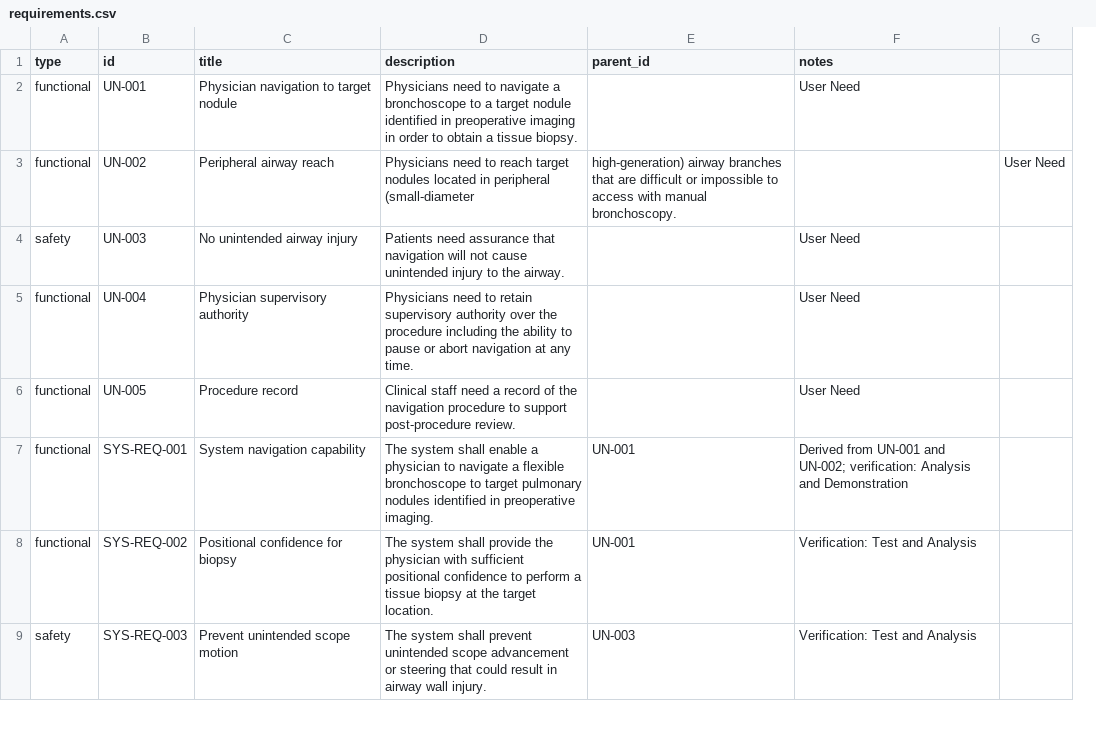
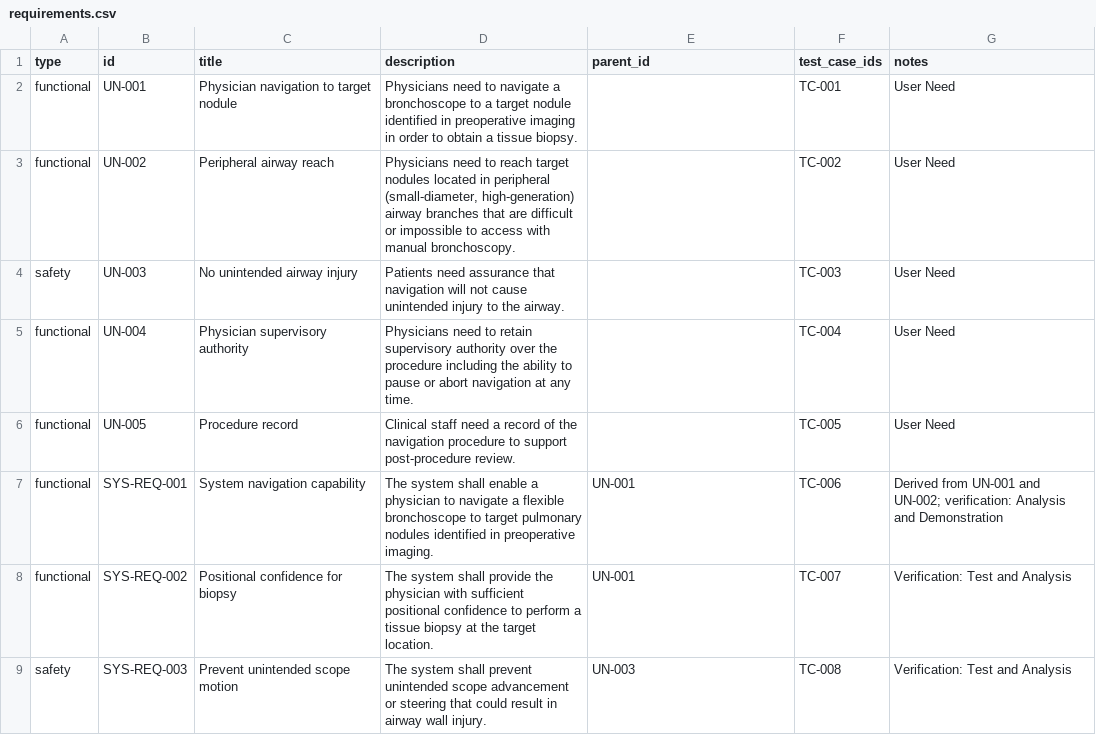
Before and after one commit to cameron-murr/Robotic-Surgical-Architecture-Model, a CSV file: docs/requirements.csv, drawn as a sheet; only a part is shown; removed rows and columns are numbered as before the commit, all else as after; the diff names each change by its address in the sheet, - before the commit and + after, or states it on an @@ line.

Commit message:
Add medtrace RTM: 31/31 requirements covered, 100% coverage (architecture phase); add test_cases.csv; update requirements.csv with test case linkage

```diff
--- a/docs/requirements.csv
+++ b/docs/requirements.csv
+column F (test_case_ids), rows 2-9: TC-001 | TC-002 | TC-003 | TC-004 | TC-005 | TC-006 | TC-007 | TC-008
-column G, row 3: User Need
-D3 (description): …in peripheral (small-diameter
+D3 (description): …in peripheral (small-diameter, high-generation) airway branches that are difficult or impossible to access with manual bronchoscopy.
-E3 (parent_id): high-generation) airway branches that are difficult or impossible to access with manual bronchoscopy.
+E3 (parent_id): (empty)
-G3 (notes): (empty)
+G3 (notes): User Need
```
Also changed, not shown: 4 other files.
